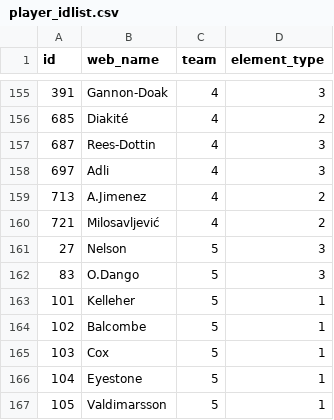
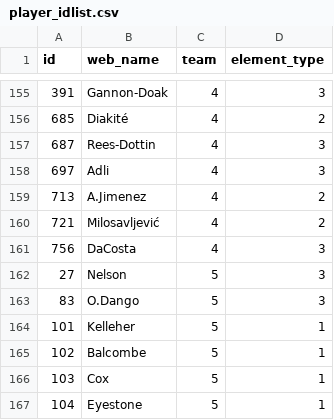
Before and after one commit to Schwetche/fpl_project, a CSV file: data/player_idlist.csv, drawn as a sheet; only a part is shown, gaps mark what is left out; the shorter side is filled out with more unchanged rows.

```diff
--- a/data/player_idlist.csv
+++ b/data/player_idlist.csv
@@ -160,2 +160,3 @@ id,web_name,team,element_type
 721,Milosavljević,4,2
+756,DaCosta,4,3
 27,Nelson,5,3
```
Also changed, not shown: data/cleaned_players.csv, data/deadlines.csv, 19 other files.
